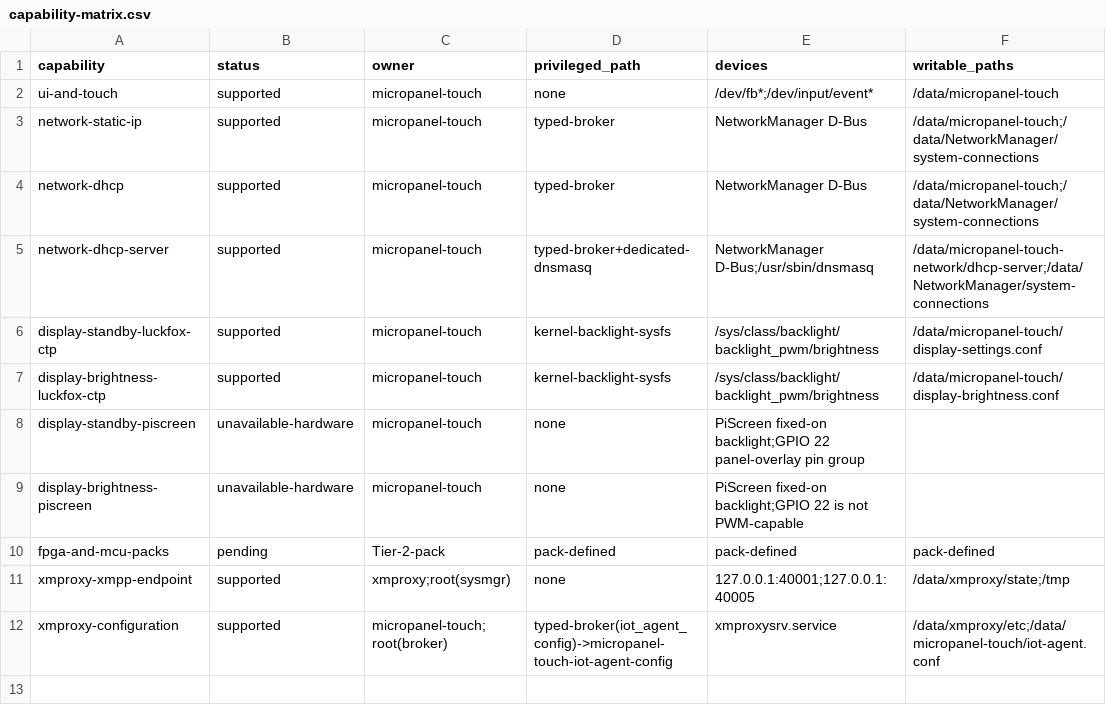
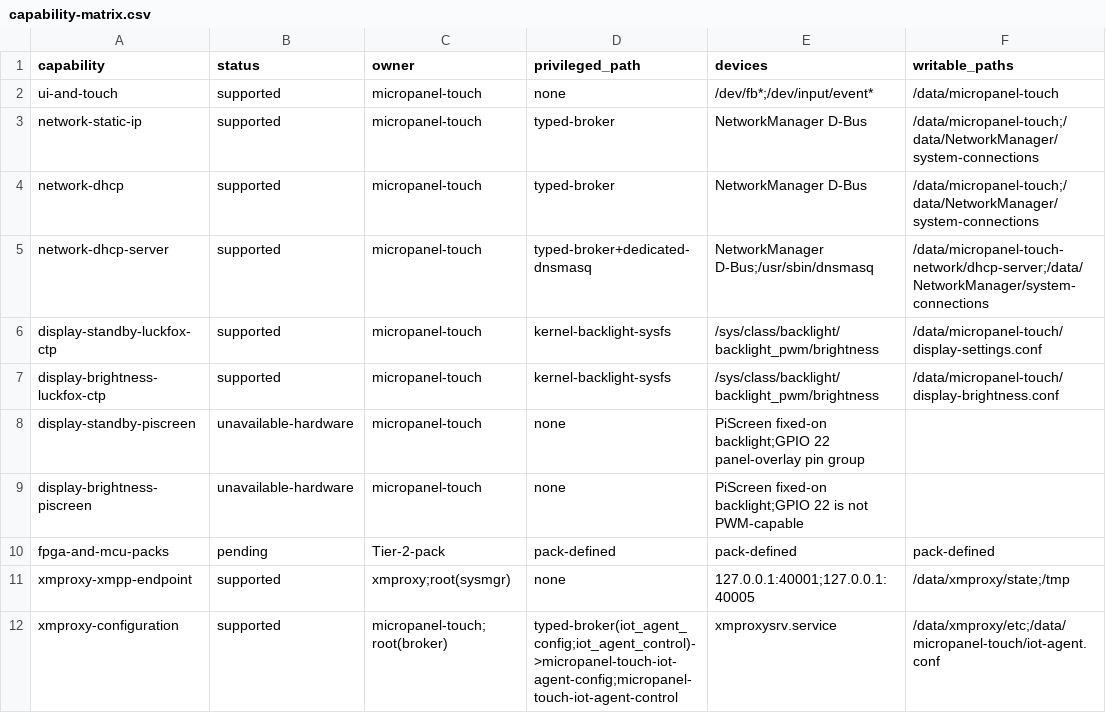
Before and after one commit to hackboxguy/misc-tools, a CSV file: board-configs/micropanel-touch/capability-matrix.csv, drawn as a sheet.

```diff
--- a/board-configs/micropanel-touch/capability-matrix.csv
+++ b/board-configs/micropanel-touch/capability-matrix.csv
@@ -11,2 +11,2 @@ fpga-and-mcu-packs,pending,Tier-2-pack,pack-defined,pack-defined,pack-defined
 xmproxy-xmpp-endpoint,supported,xmproxy;root(sysmgr),none,127.0.0.1:40001;127.0.0.1:40005,/data/xmproxy/state;/tmp
-xmproxy-configuration,supported,micropanel-touch;root(broker),typed-broker(iot_agent_config)->micropanel-touch-iot-agent-config,xmproxysrv.service,/data/xmproxy/etc;/data/micropanel-touch/iot-agent.conf
+xmproxy-configuration,supported,micropanel-touch;root(broker),typed-broker(iot_agent_config;iot_agent_control)->micropanel-touch-iot-agent-config;micropanel-touch-iot-agent-control,xmproxysrv.service,/data/xmproxy/etc;/data/micropanel-touch/iot-agent.conf
```
